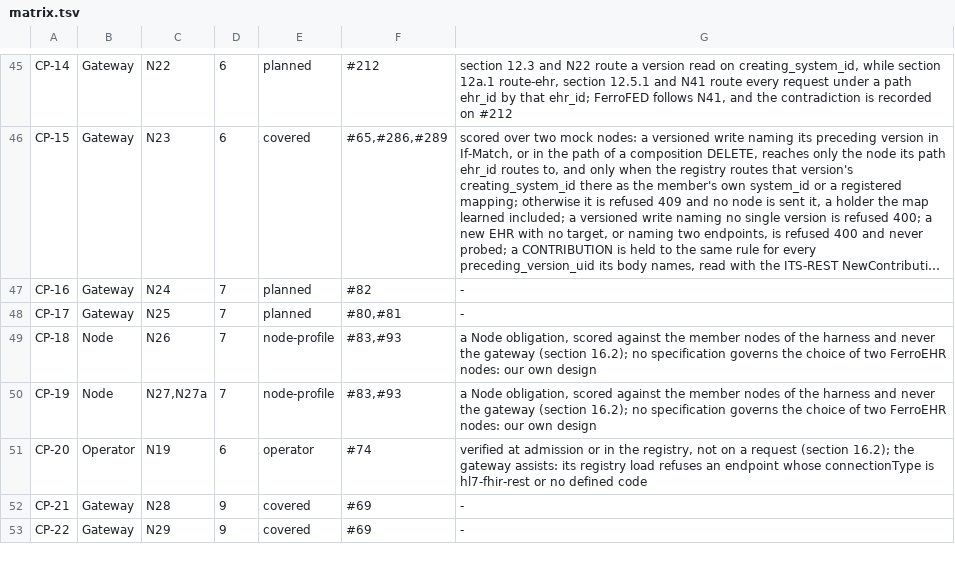
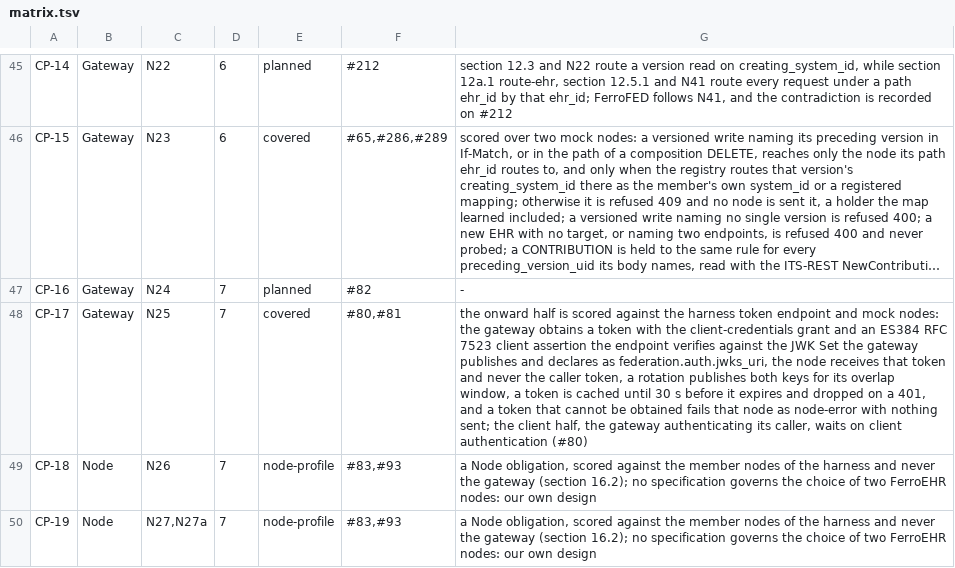
Before and after one commit to FerroHEALTH/FerroFED, a TSV file: conformance/matrix.tsv, drawn as a sheet; only a part is shown, gaps mark what is left out; the shorter side is filled out with more unchanged rows; long unchanged cells end in …; the diff names each change by its address in the sheet, - before the commit and + after, or states it on an @@ line.

Commit message:
feat(onward): OAuth 2.0 client credentials with an RFC 7523 assertion per node, and the published JWKS (#81)

```diff
--- a/conformance/matrix.tsv
+++ b/conformance/matrix.tsv
-E48: planned
+E48: covered
-G48: -
+G48: the onward half is scored against the harness token endpoint and mock nodes: the gateway obtains a token with the client-credentials grant and an ES384 RFC 7523 client assertion the endpoint verifies against the JWK Set the gateway publishes and declares as federation.auth.jwks_uri, the node receives that token and never the caller token, a rotation publishes both keys for its overlap window, a token is cached until 30 s before it expires and dropped on a 401, and a token that cannot be obtained fails that node as node-error with nothing sent; the client half, the gateway authenticating its caller, waits on client authentication (#80)
```
Also changed, not shown: conformance/obligations.tsv, 50 other files.
